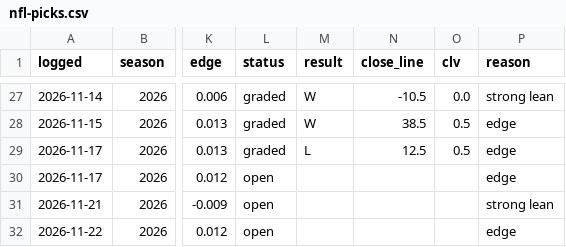
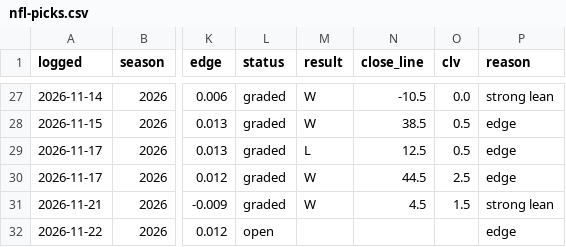
Before and after one commit to andrew-justice/nfl-card, a CSV file: nfl-picks.csv, drawn as a sheet; only a part is shown, gaps mark what is left out; the diff names each change by its address in the sheet, - before the commit and + after, or states it on an @@ line.

```diff
--- a/nfl-picks.csv
+++ b/nfl-picks.csv
-L30:L31 (status): open
+L30:L31 (status): graded
-M30:M31 (result): (empty)
+M30:M31 (result): W
-N30 (close_line): (empty)
+N30 (close_line): 44.5
-O30 (clv): (empty)
+O30 (clv): 2.5
-N31 (close_line): (empty)
+N31 (close_line): 4.5
-O31 (clv): (empty)
+O31 (clv): 1.5
```
Also changed, not shown: 1 other file.
